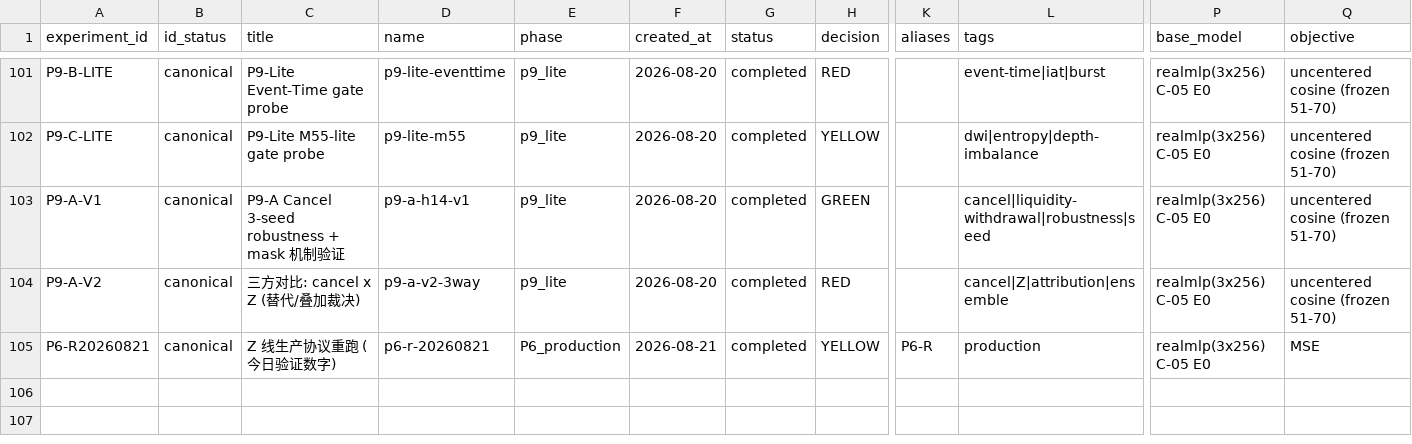
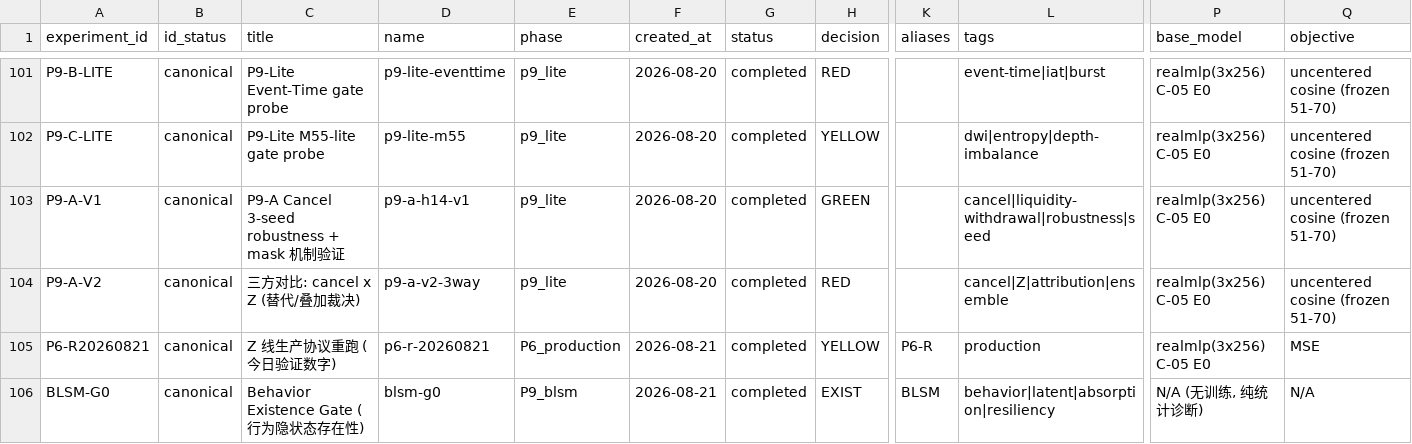
Before and after one commit to MenikeKassel/mscapital-kaggle, a CSV file: experiments/registry.csv, drawn as a sheet; only a part is shown, gaps mark what is left out; rows hold the shown columns only; the diff names each change by its address in the sheet, - before the commit and + after, or states it on an @@ line.

Commit message:
BLSM-G0 EXIST: 行为状态结构存在 — 27行为特征 PCA↘8维, 现有活动/波动/计数代理解释 R2≈0 (独立), month AUC≈0.5 (跨月稳定), PC4 rankIC −0.0036 (p<5e-5); 量级弱 → 待 G1 增量验证; 完整报告 docs/blsm-g0-report.md

```diff
--- a/experiments/registry.csv
+++ b/experiments/registry.csv
+row 106: BLSM-G0 | canonical | Behavior Existence Gate (行为隐状态存在性) | blsm-g0 | P9_blsm | 2026-08-21 | completed | EXIST | BLSM | behavior|latent|absorption|resiliency | N/A (无训练, 纯统计诊断) | N/A
```
Also changed, not shown: 5 other files.
